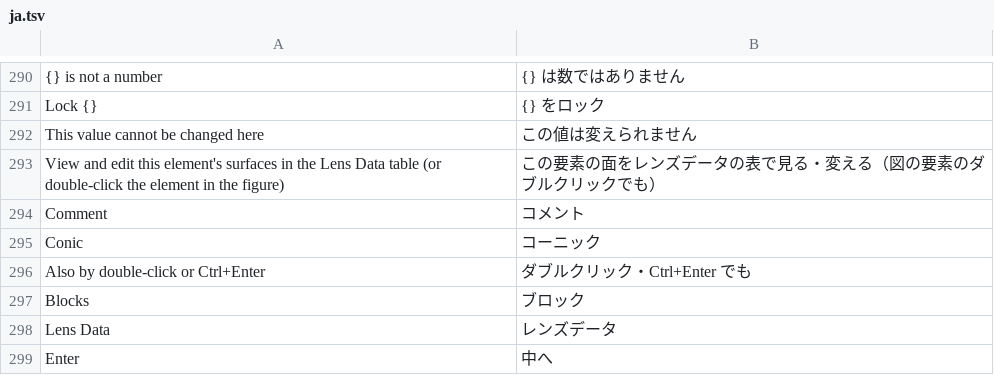
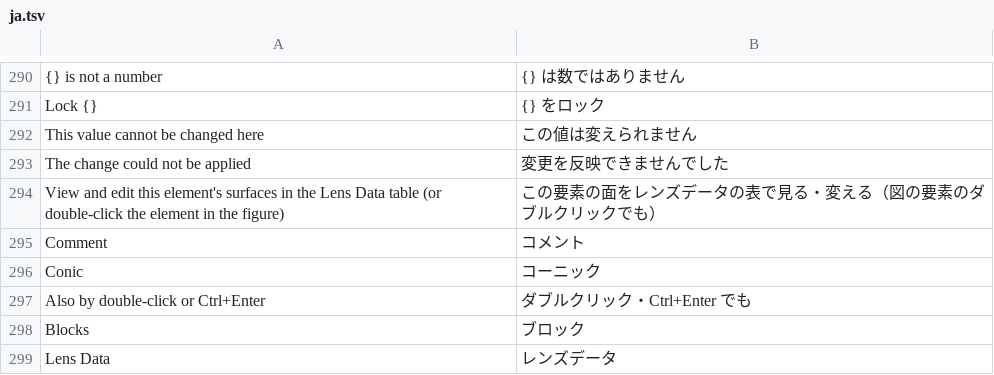
Before and after one commit to masa-iwm/lensbench, a TSV file: crates/lensbench-gui/lang/ja.tsv, drawn as a sheet; only a part is shown, gaps mark what is left out; the shorter side is filled out with more unchanged rows; the diff names each change by its address in the sheet, - before the commit and + after, or states it on an @@ line.

```diff
--- a/crates/lensbench-gui/lang/ja.tsv
+++ b/crates/lensbench-gui/lang/ja.tsv
+row 293: The change could not be applied | 変更を反映できませんでした
```
Also changed, not shown: 6 other files.
